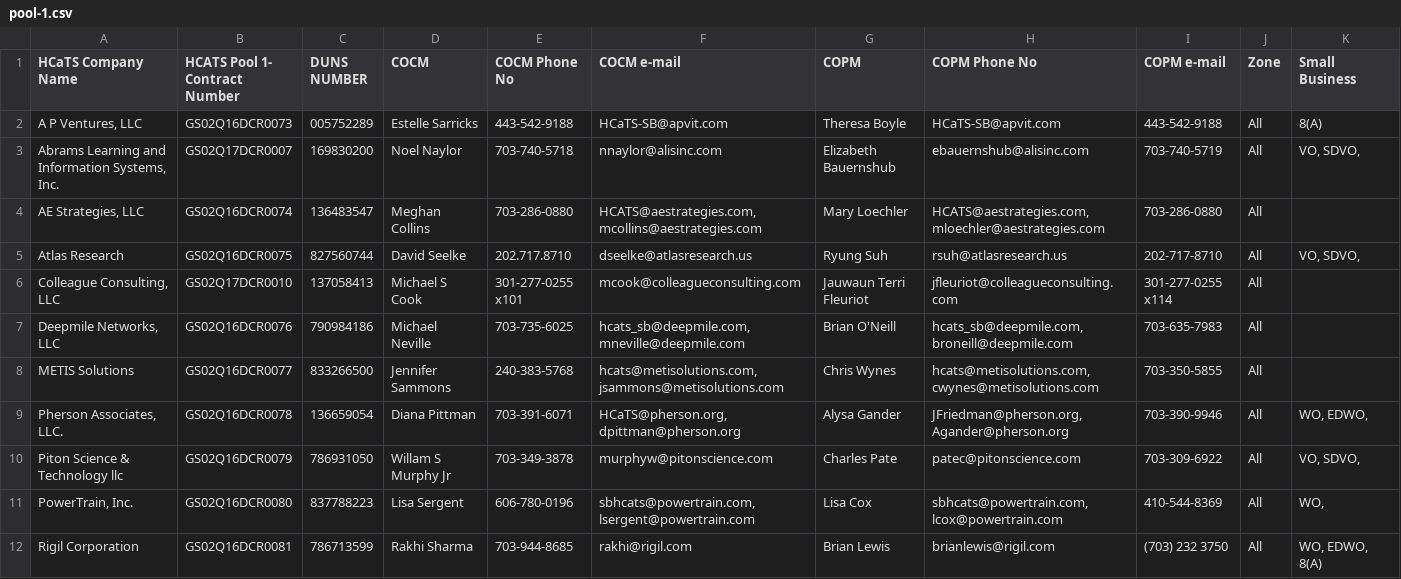
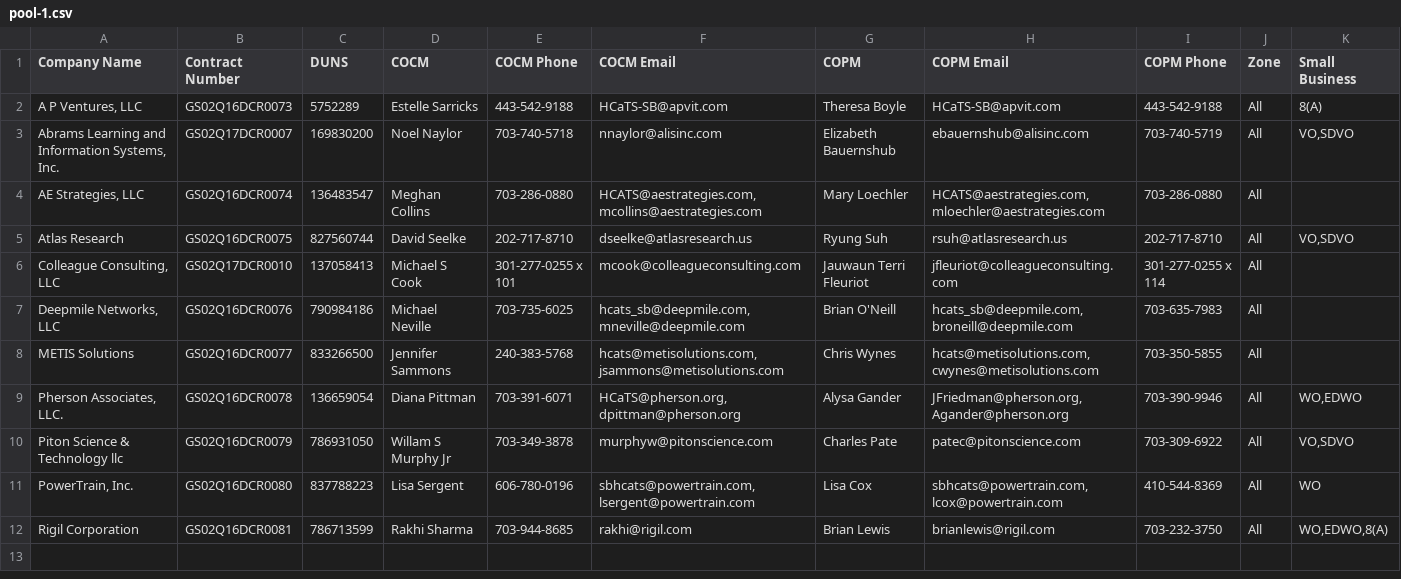
Before and after one commit to snakrani/discovery, a CSV file: vendors/data/hcats-sb/pool-1.csv, drawn as a sheet; the diff names each change by its address in the sheet, - before the commit and + after, or states it on an @@ line.

Commit message:
Updating and standardizing vehicle and pool vendor data.

```diff
--- a/vendors/data/hcats-sb/pool-1.csv
+++ b/vendors/data/hcats-sb/pool-1.csv
-A1: HCaTS Company Name
+A1: Company Name
-B1: HCATS Pool 1- Contract Number
+B1: Contract Number
-C1: DUNS NUMBER
+C1: DUNS
-E1: COCM Phone No
+E1: COCM Phone
-F1: COCM e-mail
+F1: COCM Email
-H1: COPM Phone No
+H1: COPM Email
-I1: COPM e-mail
+I1: COPM Phone
-C2 (DUNS): 005752289
+C2 (DUNS): 5752289
-K3 (Small Business): VO, SDVO,
+K3 (Small Business): VO,SDVO
-E5 (COCM Phone): 202.717.8710
+E5 (COCM Phone): 202-717-8710
-K5 (Small Business): VO, SDVO,
+K5 (Small Business): VO,SDVO
-E6 (COCM Phone): 301-277-0255 x101
+E6 (COCM Phone): 301-277-0255 x 101
-I6 (COPM Phone): 301-277-0255 x114
+I6 (COPM Phone): 301-277-0255 x 114
-K9 (Small Business): WO, EDWO,
+K9 (Small Business): WO,EDWO
-K10 (Small Business): VO, SDVO,
+K10 (Small Business): VO,SDVO
-K11 (Small Business): WO,
+K11 (Small Business): WO
-I12 (COPM Phone): (703) 232 3750
+I12 (COPM Phone): 703-232-3750
-K12 (Small Business): WO, EDWO, 8(A)
+K12 (Small Business): WO,EDWO,8(A)
```
